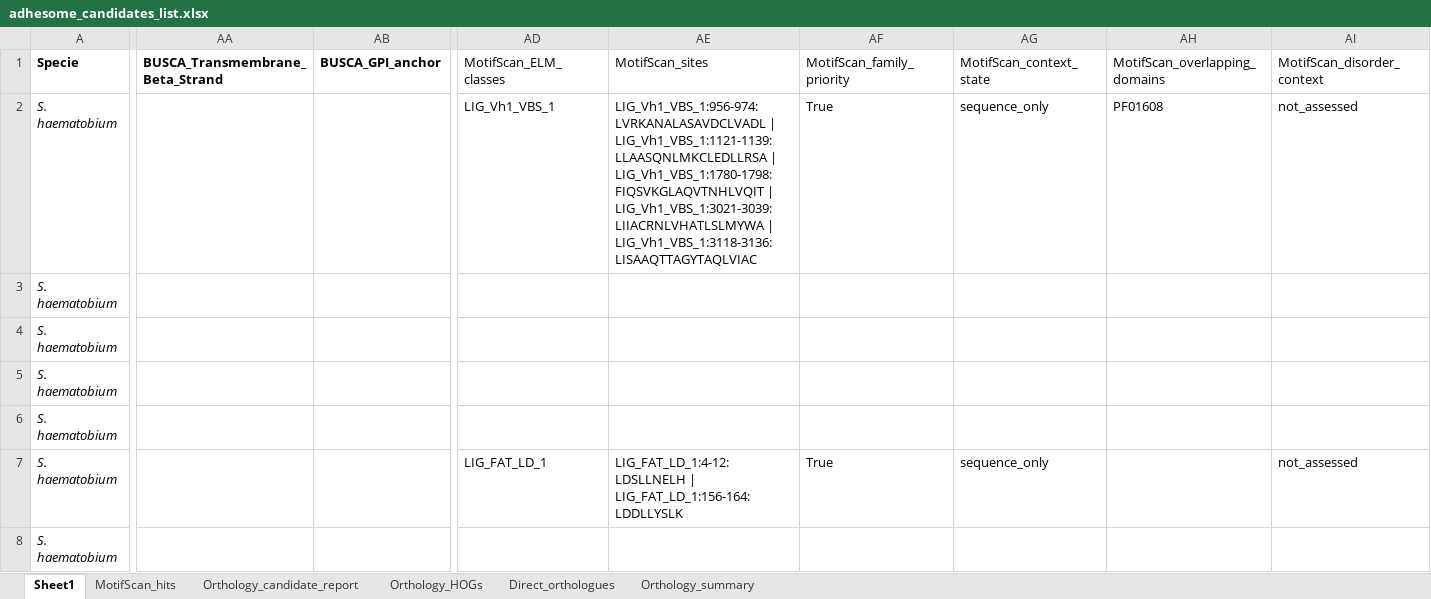
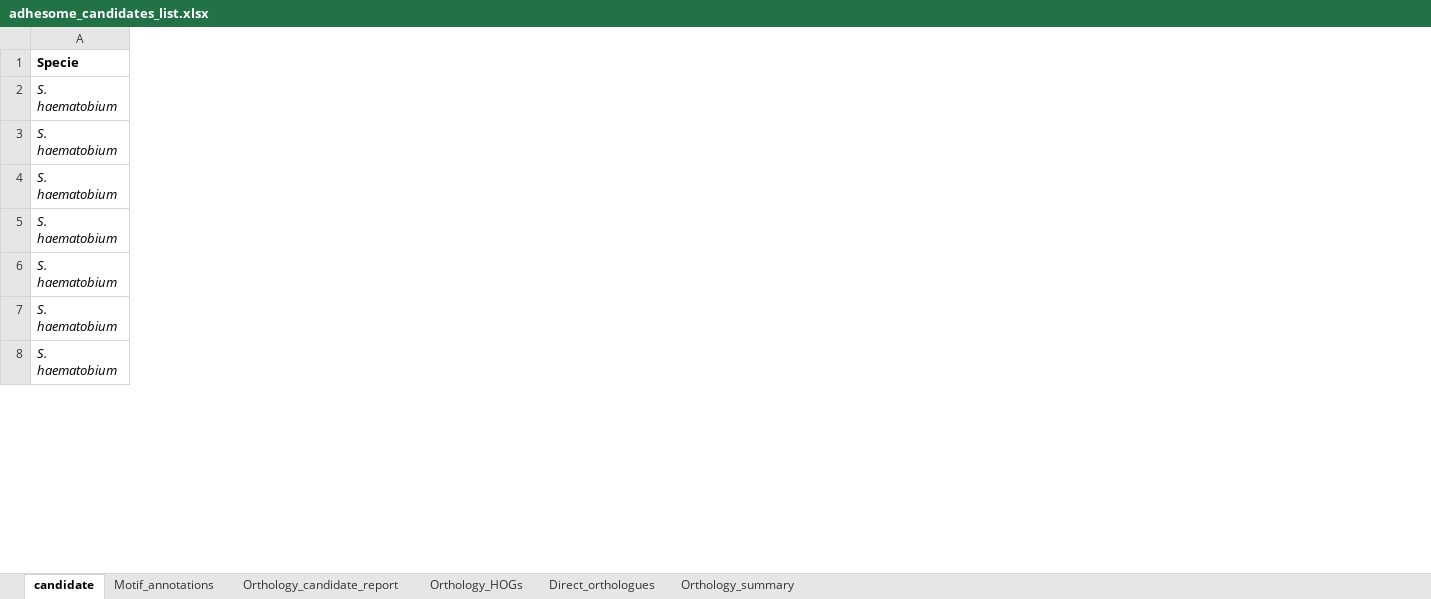
Before and after one commit to EvansKCCR/Schisto_Adhesome_Atlas, an Excel workbook: adhesome_atlas/files/adhesome_candidates_list.xlsx, sheet candidate, drawn as a sheet; only a part is shown, gaps mark what is left out; values as stored, in another font and other column widths than the file's, no borders; removed rows and columns are numbered as before the commit, all else as after; the diff covers the shown part only; the diff names each change by its address in the sheet, - before the commit and + after, or states it on an @@ line.

```diff
--- a/adhesome_atlas/files/adhesome_candidates_list.xlsx (sheet candidate)
+++ b/adhesome_atlas/files/adhesome_candidates_list.xlsx (sheet candidate)
-sheet tab: Sheet1
+sheet tab: candidate
-sheet tab: MotifScan_hits
+sheet tab: Motif_annotations
-column AA (BUSCA_Transmembrane_Beta_Strand), empty
-column AB (BUSCA_GPI_anchor), empty
-column AD (MotifScan_ELM_classes), rows 2-7: LIG_Vh1_VBS_1 |  |  |  |  | LIG_FAT_LD_1
-column AE (MotifScan_sites), rows 2-7: LIG_Vh1_VBS_1:956-974:LVRKANALASAVDCLVADL | LIG_Vh1_VBS_1:1121-1139:LLAASQNLMKCLEDLLRSA | LIG_Vh1_VBS_1:1780-1798:FIQSVKGLAQVTNHLVQIT | LIG_Vh1_VBS_1:3021-3039:LIIACRNLVHATLSLMYWA | LIG_Vh1_VBS_1:3118-3136:LISAAQTTAGYTAQLVIAC |  |  |  |  | LIG_FAT_LD_1:4-12:LDSLLNELH | LIG_FAT_LD_1:156-164:LDDLLYSLK
-column AF (MotifScan_family_priority), rows 2-7: True |  |  |  |  | True
-column AG (MotifScan_context_state), rows 2-7: sequence_only |  |  |  |  | sequence_only
-column AH (MotifScan_overlapping_domains), row 2: PF01608
-column AI (MotifScan_disorder_context), rows 2-7: not_assessed |  |  |  |  | not_assessed
```
Also changed, not shown: 10 added columns, 4 removed columns, 169 edited cells and cell formats elsewhere in this sheet, sheet Motif_annotations, sheet Direct_orthologues, sheet Orthology_candidate_report, sheet Orthology_HOGs, adhesome_atlas/files/fibronectin_like_candidate.xlsx.
